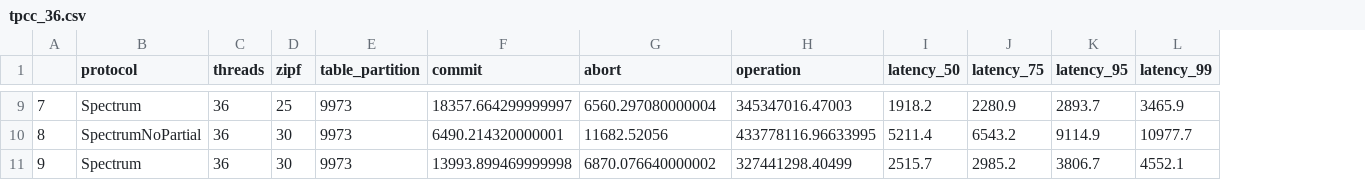
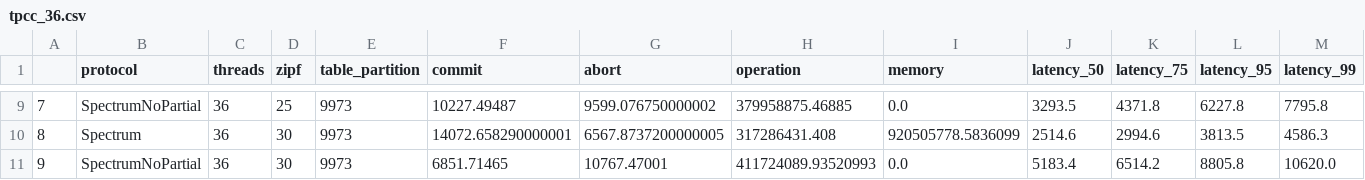
Before and after one commit to YeexiaoZheng/draw_spectrum, a CSV file: draw_skew_op/data/tpcc_36.csv, drawn as a sheet; only a part is shown, gaps mark what is left out; addresses are those after the commit; the diff covers the shown part only; the diff names each change by its address in the sheet, - before the commit and + after, or states it on an @@ line.

```diff
--- a/draw_skew_op/data/tpcc_36.csv
+++ b/draw_skew_op/data/tpcc_36.csv
+column I (memory), rows 9-11: 0.0 | 920505778.5836099 | 0.0
-B9 (protocol): Spectrum
+B9 (protocol): SpectrumNoPartial
-F9 (commit): 18357.664299999997
+F9 (commit): 10227.49487
-G9 (abort): 6560.297080000004
+G9 (abort): 9599.076750000002
-H9 (operation): 345347016.47003
+H9 (operation): 379958875.46885
-J9 (latency_50): 1918.2
+J9 (latency_50): 3293.5
-K9 (latency_75): 2280.9
+K9 (latency_75): 4371.8
-L9 (latency_95): 2893.7
+L9 (latency_95): 6227.8
-M9 (latency_99): 3465.9
+M9 (latency_99): 7795.8
-B10 (protocol): SpectrumNoPartial
+B10 (protocol): Spectrum
-F10 (commit): 6490.214320000001
+F10 (commit): 14072.658290000001
-G10 (abort): 11682.52056
+G10 (abort): 6567.8737200000005
-H10 (operation): 433778116.96633995
+H10 (operation): 317286431.408
-J10 (latency_50): 5211.4
+J10 (latency_50): 2514.6
-K10 (latency_75): 6543.2
+K10 (latency_75): 2994.6
-L10 (latency_95): 9114.9
+L10 (latency_95): 3813.5
-M10 (latency_99): 10977.7
+M10 (latency_99): 4586.3
-B11 (protocol): Spectrum
+B11 (protocol): SpectrumNoPartial
-F11 (commit): 13993.899469999998
+F11 (commit): 6851.71465
-G11 (abort): 6870.076640000002
+G11 (abort): 10767.47001
-H11 (operation): 327441298.40499
+H11 (operation): 411724089.93520993
-J11 (latency_50): 2515.7
+J11 (latency_50): 5183.4
-K11 (latency_75): 2985.2
+K11 (latency_75): 6514.2
-L11 (latency_95): 3806.7
+L11 (latency_95): 8805.8
-M11 (latency_99): 4552.1
+M11 (latency_99): 10620.0
```
Also changed, not shown: 56 edited cells elsewhere in this file, draw_latency/data/tpcc_skewed.csv, draw_latency/data/tpcc_uniform.csv, 19 other files.
